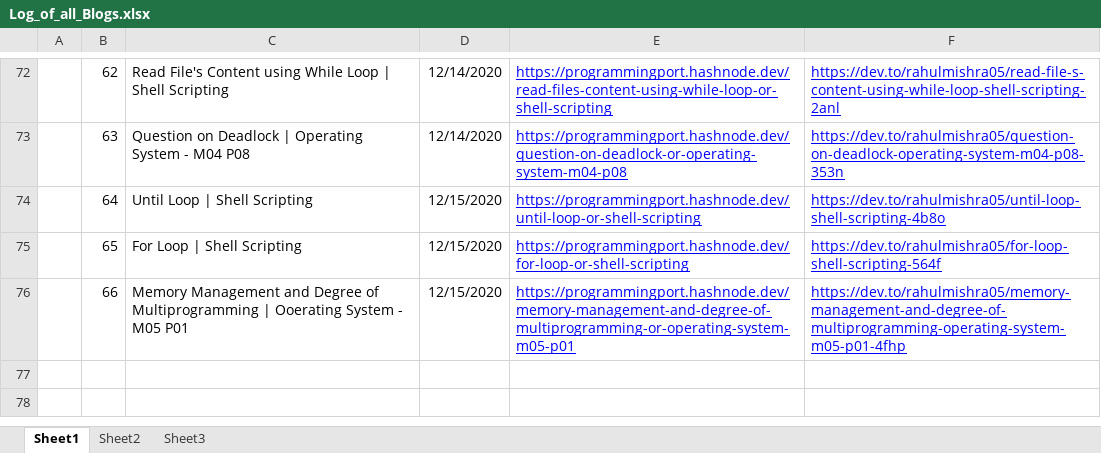
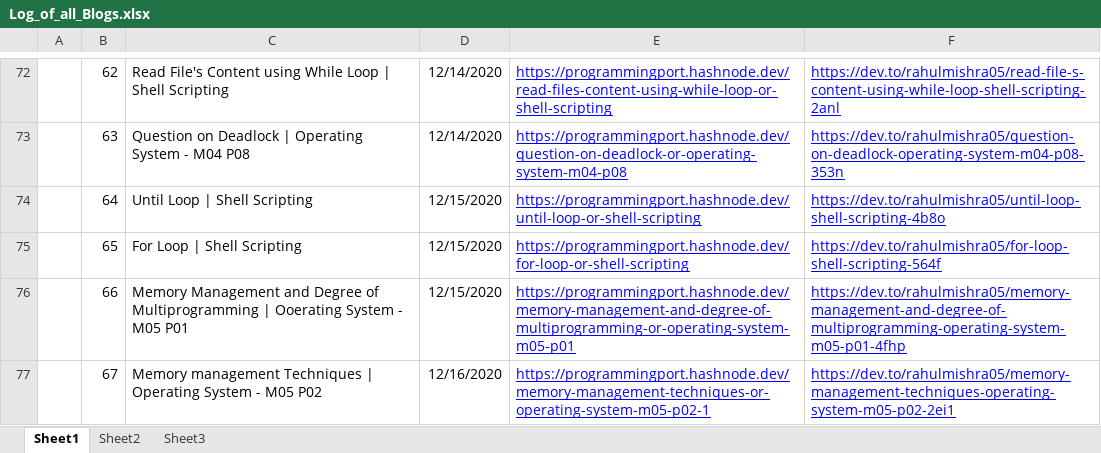
Before and after one commit to rahulMishra05/Blog, an Excel workbook: Log_of_all_Blogs.xlsx, sheet Sheet1, drawn as a sheet; only a part is shown, gaps mark what is left out; values as stored, in another font and other column widths than the file's, no borders; charts and pictures and table styles not drawn; the diff names each change by its address in the sheet, - before the commit and + after, or states it on an @@ line.

Commit message:
Log file updated, with links of Post67

```diff
--- a/Log_of_all_Blogs.xlsx (sheet Sheet1)
+++ b/Log_of_all_Blogs.xlsx (sheet Sheet1)
+row 77:  | 67 | Memory management Techniques | Operating System - M05 P02 | 12/16/2020 | https://programmingport.hashnode.dev/memory-management-techniques-or-operating-system-m05-p02-1 | https://dev.to/rahulmishra05/memory-management-techniques-operating-system-m05-p02-2ei1
```
